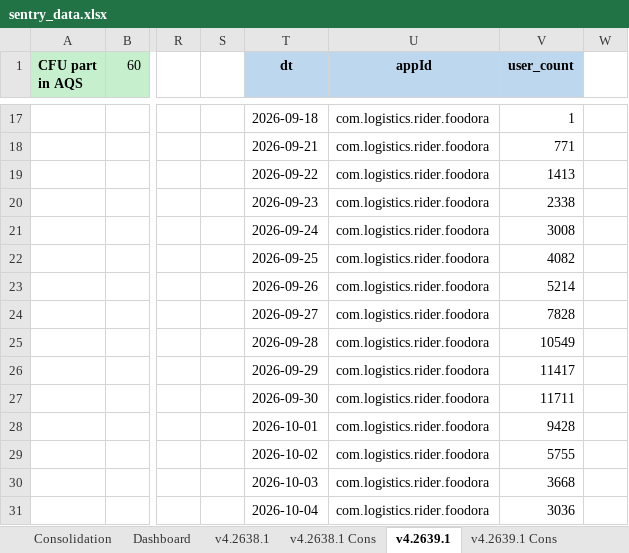
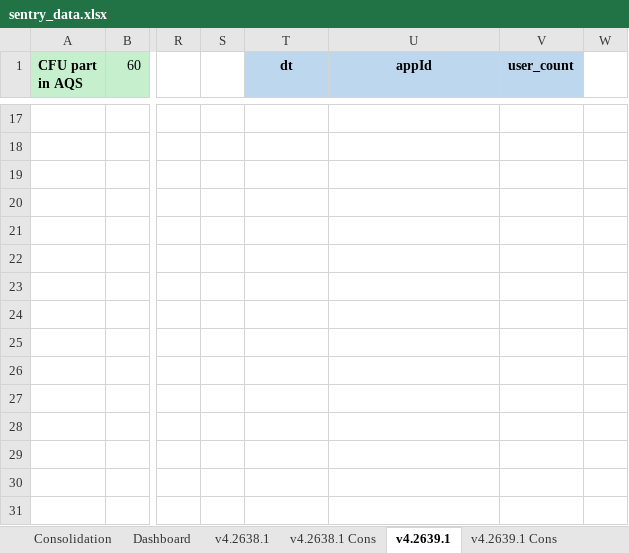
Before and after one commit to shilpa-bansal0401/rider-app-ios-reliability-dashboard, an Excel workbook: consolidation_report/sentry_data.xlsx, sheet v4.2639.1, drawn as a sheet; only a part is shown, gaps mark what is left out; values as stored, in another font and other column widths than the file's, no borders; the diff covers the shown part only; the diff names each change by its address in the sheet, - before the commit and + after, or states it on an @@ line.

```diff
--- a/consolidation_report/sentry_data.xlsx (sheet v4.2639.1)
+++ b/consolidation_report/sentry_data.xlsx (sheet v4.2639.1)
-T17 (dt): 2026-09-18
+T17 (dt): (empty)
-U17:U31 (appId): com.logistics.rider.foodora
+U17:U31 (appId): (empty)
-V17 (user_count): 1
+V17 (user_count): (empty)
-T18 (dt): 2026-09-21
+T18 (dt): (empty)
-V18 (user_count): 771
+V18 (user_count): (empty)
-T19 (dt): 2026-09-22
+T19 (dt): (empty)
-V19 (user_count): 1413
+V19 (user_count): (empty)
-T20 (dt): 2026-09-23
+T20 (dt): (empty)
-V20 (user_count): 2338
+V20 (user_count): (empty)
-T21 (dt): 2026-09-24
+T21 (dt): (empty)
-V21 (user_count): 3008
+V21 (user_count): (empty)
-T22 (dt): 2026-09-25
+T22 (dt): (empty)
-V22 (user_count): 4082
+V22 (user_count): (empty)
-T23 (dt): 2026-09-26
+T23 (dt): (empty)
-V23 (user_count): 5214
+V23 (user_count): (empty)
-T24 (dt): 2026-09-27
+T24 (dt): (empty)
-V24 (user_count): 7828
+V24 (user_count): (empty)
-T25 (dt): 2026-09-28
+T25 (dt): (empty)
-V25 (user_count): 10549
+V25 (user_count): (empty)
-T26 (dt): 2026-09-29
+T26 (dt): (empty)
-V26 (user_count): 11417
+V26 (user_count): (empty)
-T27 (dt): 2026-09-30
+T27 (dt): (empty)
-V27 (user_count): 11711
+V27 (user_count): (empty)
-T28 (dt): 2026-10-01
+T28 (dt): (empty)
-V28 (user_count): 9428
+V28 (user_count): (empty)
-T29 (dt): 2026-10-02
+T29 (dt): (empty)
-V29 (user_count): 5755
+V29 (user_count): (empty)
-T30 (dt): 2026-10-03
+T30 (dt): (empty)
-V30 (user_count): 3668
+V30 (user_count): (empty)
-T31 (dt): 2026-10-04
+T31 (dt): (empty)
-V31 (user_count): 3036
+V31 (user_count): (empty)
```
Also changed, not shown: other rows of this sheet, sheet v4.2638.1, sheet Dashboard, 3 other files.
